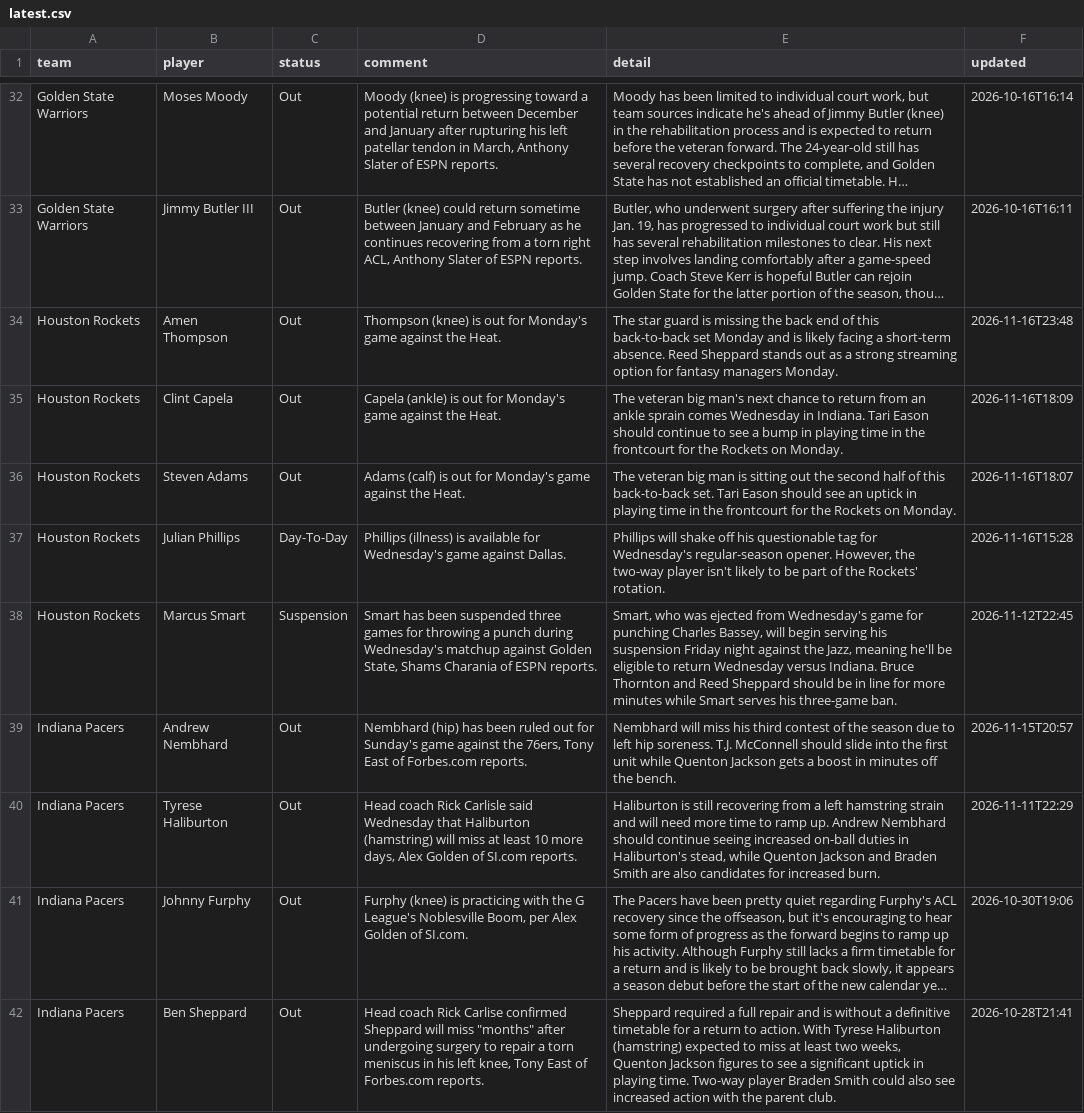
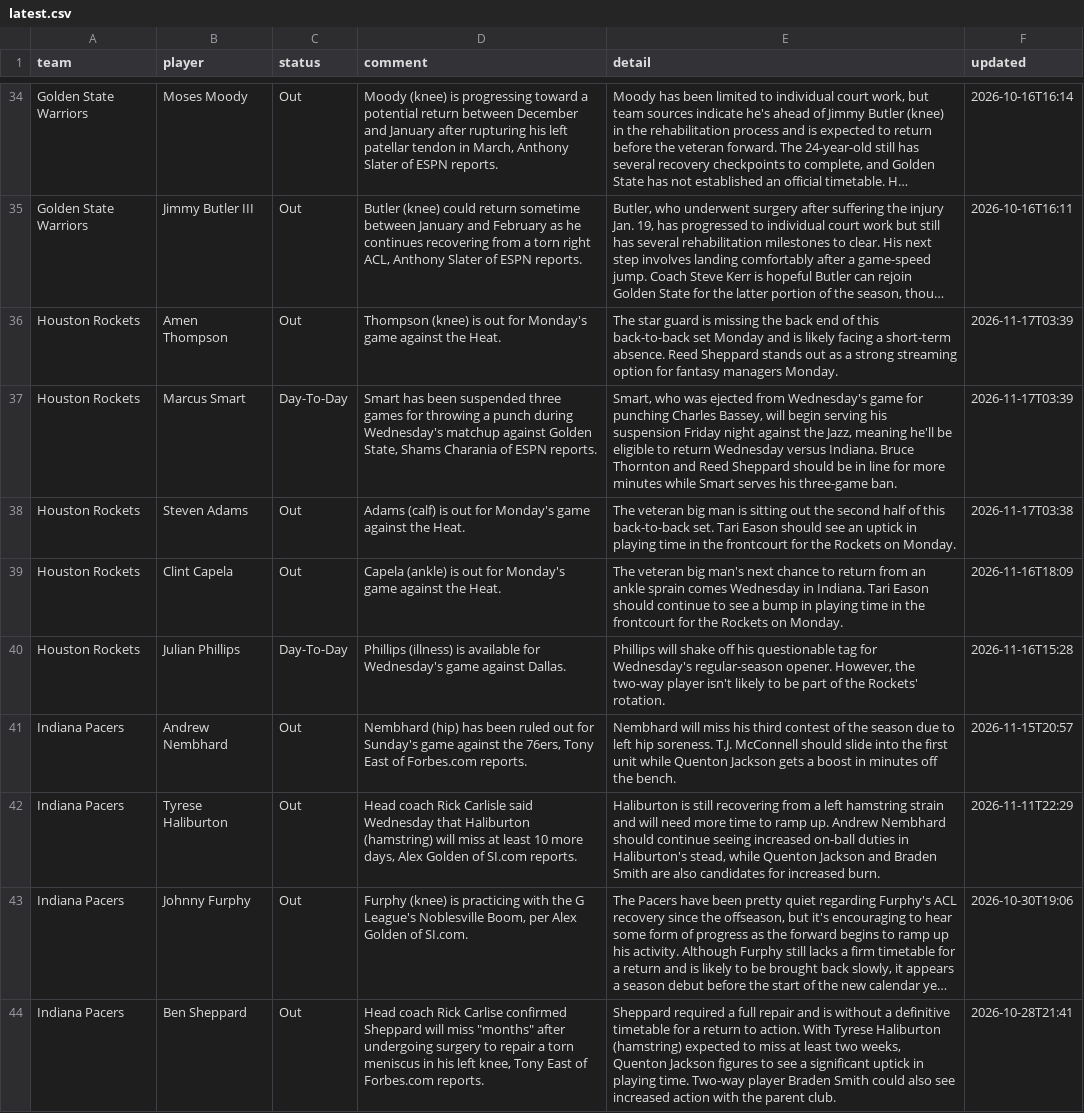
Before and after one commit to barrca12-rgb/NBA, a CSV file: injuries/latest.csv, drawn as a sheet; only a part is shown, gaps mark what is left out; long unchanged cells end in …; removed rows and columns are numbered as before the commit, all else as after; the diff covers the shown part only; the diff names each change by its address in the sheet, - before the commit and + after, or states it on an @@ line.

```diff
--- a/injuries/latest.csv
+++ b/injuries/latest.csv
-F36 (updated): 2026-11-16T23:48
+F36 (updated): 2026-11-17T03:39
+row 37: Houston Rockets | Marcus Smart | Day-To-Day | Smart has been suspended three games for throwing a punch during Wednesday's matchup against Golden State, Shams Charania of ESPN reports. | Smart, who was ejected from Wednesday's game for punching Charles Bassey, will begin serving his suspension Friday night against the Jazz, meaning he'll be eligible to return Wednesday versus Indiana. Bruce Thornton and Reed Sheppard should be in line for more minutes while Smart serves his three-game ban. | 2026-11-17T03:39
+row 38: Houston Rockets | Steven Adams | Out | Adams (calf) is out for Monday's game against the Heat. | The veteran big man is sitting out the second half of this back-to-back set. Tari Eason should see an uptick in playing time in the frontcourt for the Rockets on Monday. | 2026-11-17T03:38
-row 36: Houston Rockets | Steven Adams | Out | Adams (calf) is out for Monday's game against the Heat. | The veteran big man is sitting out the second half of this back-to-back set. Tari Eason should see an uptick in playing time in the frontcourt for the Rockets on Monday. | 2026-11-16T18:07
-row 38: Houston Rockets | Marcus Smart | Suspension | Smart has been suspended three games for throwing a punch during Wednesday's matchup against Golden State, Shams Charania of ESPN reports. | Smart, who was ejected from Wednesday's game for punching Charles Bassey, will begin serving his suspension Friday night against the Jazz, meaning he'll be eligible to return Wednesday versus Indiana. Bruce Thornton and Reed Sheppard should be in line for more minutes while Smart serves his three-game ban. | 2026-11-12T22:45
```
Also changed, not shown: 11 added rows, 6 removed rows and 10 edited cells elsewhere in this file, 4 other files.
